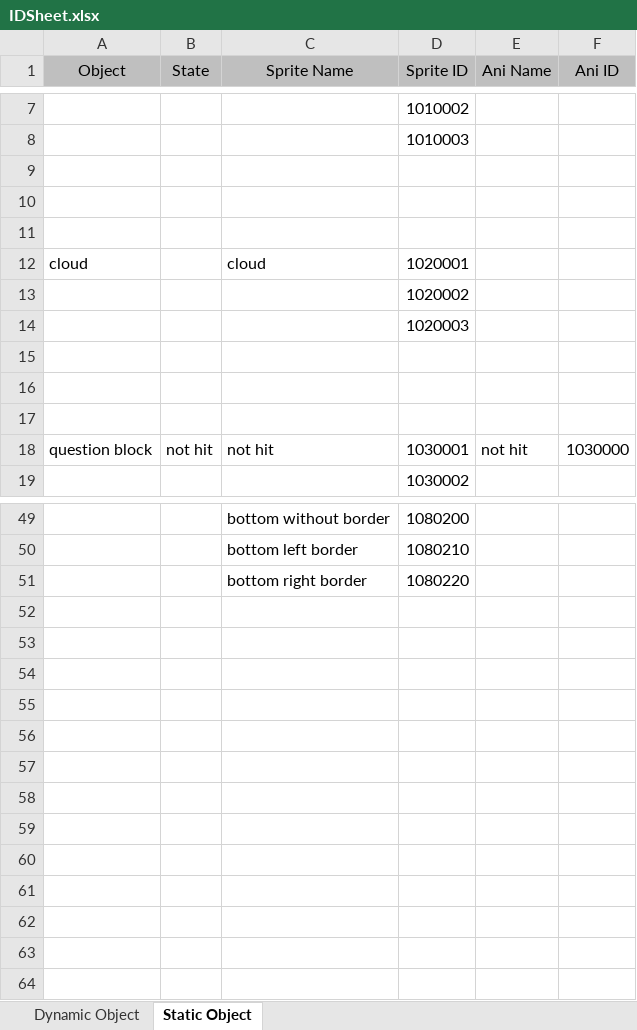
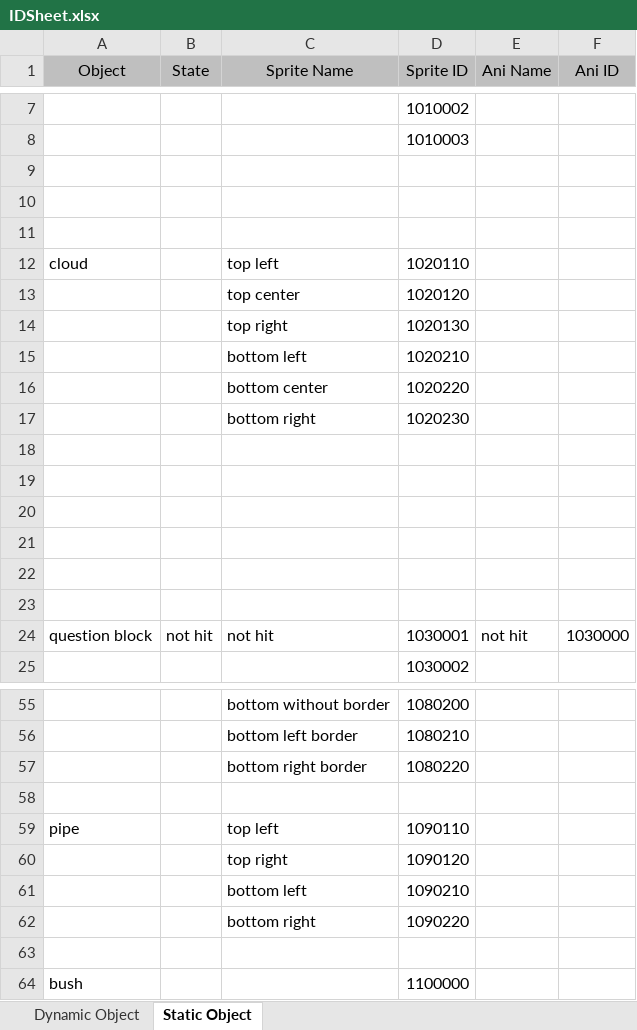
Before and after one commit to Searching96/game-mario, an Excel workbook: IDSheet.xlsx, sheet Static Object, drawn as a sheet; only a part is shown, gaps mark what is left out; values as stored, in another font and other column widths than the file's, no borders; addresses are those after the commit; the diff names each change by its address in the sheet, - before the commit and + after, or states it on an @@ line.

Commit message:
Added clouds

```diff
--- a/IDSheet.xlsx (sheet Static Object)
+++ b/IDSheet.xlsx (sheet Static Object)
-C12 (Sprite Name): cloud
+C12 (Sprite Name): top left
-D12 (Sprite ID): 1020001
+D12 (Sprite ID): 1020110
+row 13:  |  | top center | 1020120
+row 14:  |  | top right | 1020130
+row 15:  |  | bottom left | 1020210
+row 16:  |  | bottom center | 1020220
+row 17:  |  | bottom right | 1020230
-D18 (Sprite ID): 1020002
+D18 (Sprite ID): (empty)
-D19 (Sprite ID): 1020003
+D19 (Sprite ID): (empty)
+row 20: (empty)
+row 58: (empty)
+row 59: pipe |  | top left | 1090110
+row 60:  |  | top right | 1090120
+row 61:  |  | bottom left | 1090210
+row 62:  |  | bottom right | 1090220
+row 63: (empty)
+row 64: bush |  |  | 1100000
```
Also changed, not shown: 8 other files.
